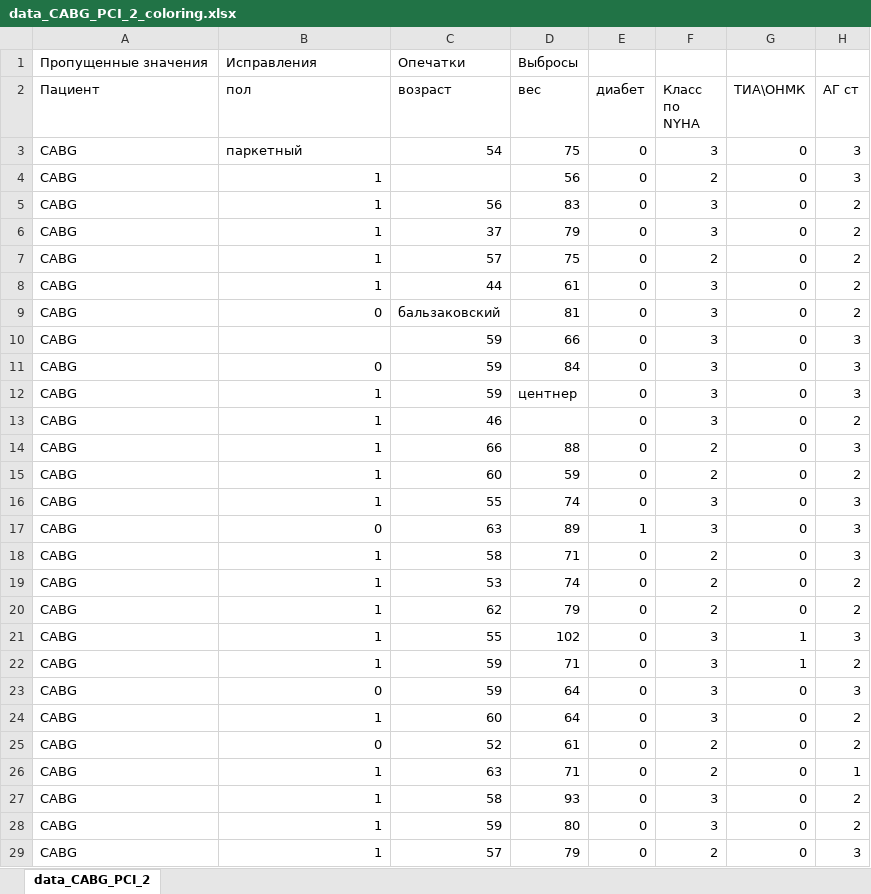
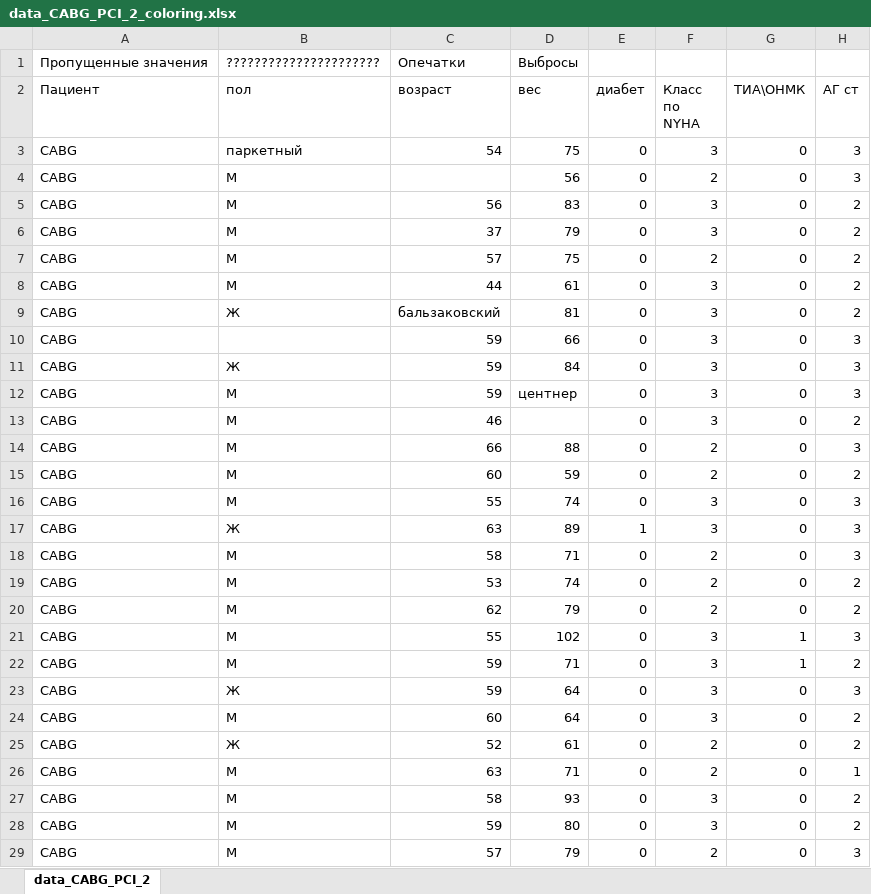
Before and after one commit to SophieKoshkareva/RParserForTable, an Excel workbook: data_CABG_PCI_2_coloring.xlsx, sheet data_CABG_PCI_2, drawn as a sheet; only a part is shown; values as stored, in another font and other column widths than the file's, no cell formats; the diff covers the shown part only; the diff names each change by its address in the sheet, - before the commit and + after, or states it on an @@ line.

```diff
--- a/data_CABG_PCI_2_coloring.xlsx (sheet data_CABG_PCI_2)
+++ b/data_CABG_PCI_2_coloring.xlsx (sheet data_CABG_PCI_2)
-B1 (пол): Исправления
+B1 (пол): ??????????????????????
-B4:B8 (пол): 1
+B4:B8 (пол): М
-B9 (пол): 0
+B9 (пол): Ж
-B11 (пол): 0
+B11 (пол): Ж
-B12:B16 (пол): 1
+B12:B16 (пол): М
-B17 (пол): 0
+B17 (пол): Ж
-B18:B22 (пол): 1
+B18:B22 (пол): М
-B23 (пол): 0
+B23 (пол): Ж
-B24 (пол): 1
+B24 (пол): М
-B25 (пол): 0
+B25 (пол): Ж
-B26:B29 (пол): 1
+B26:B29 (пол): М
```
Also changed, not shown: 26 edited cells elsewhere in this sheet, cell formats, 8 other files.
